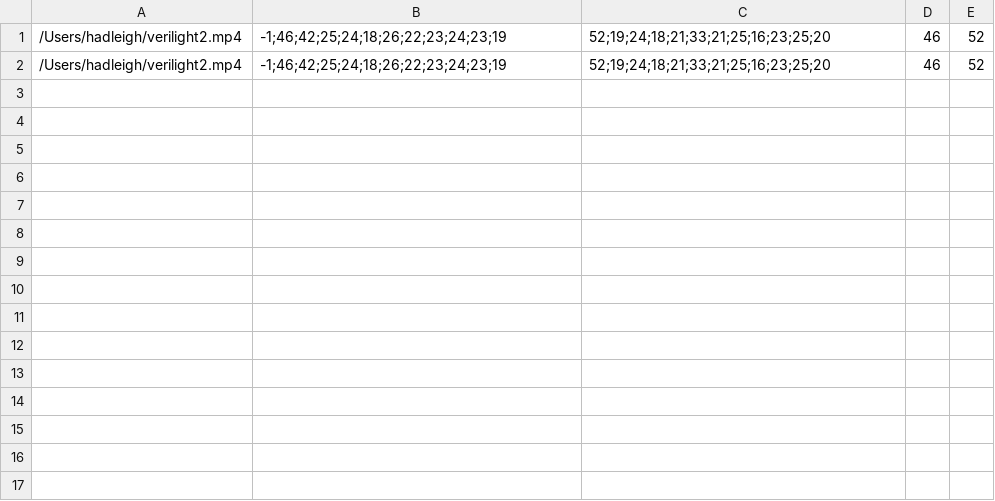
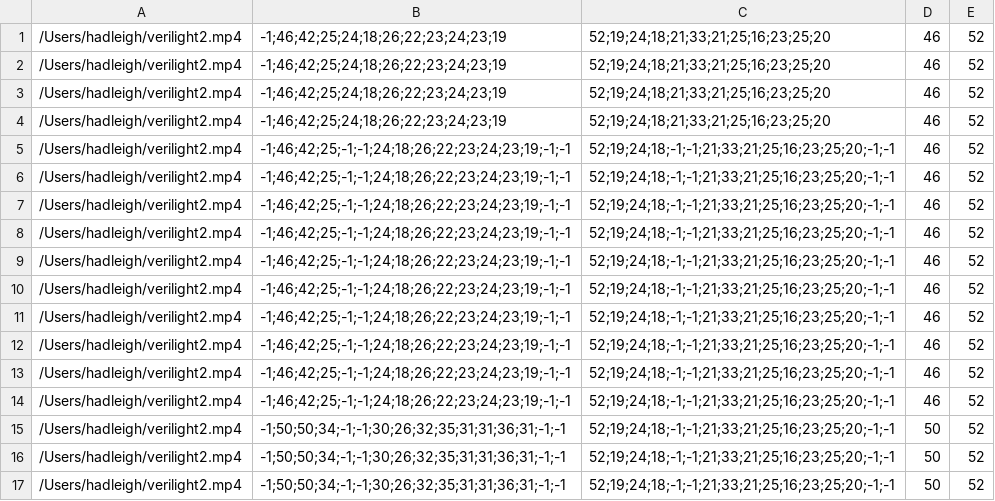
Before and after one commit to MobileX-CU/VeriLight-CCS25, a CSV file: system/verification/verilight2_output/outcome.csv, drawn as a sheet; the diff names each change by its address in the sheet, - before the commit and + after, or states it on an @@ line.

```diff
--- a/system/verification/verilight2_output/outcome.csv
+++ b/system/verification/verilight2_output/outcome.csv
+row 3: /Users/hadleigh/verilight2.mp4 | -1;46;42;25;24;18;26;22;23;24;23;19 | 52;19;24;18;21;33;21;25;16;23;25;20 | 46 | 52
+row 4: /Users/hadleigh/verilight2.mp4 | -1;46;42;25;24;18;26;22;23;24;23;19 | 52;19;24;18;21;33;21;25;16;23;25;20 | 46 | 52
+row 5: /Users/hadleigh/verilight2.mp4 | -1;46;42;25;-1;-1;24;18;26;22;23;24;23;19;-1;-1 | 52;19;24;18;-1;-1;21;33;21;25;16;23;25;20;-1;-1 | 46 | 52
+row 6: /Users/hadleigh/verilight2.mp4 | -1;46;42;25;-1;-1;24;18;26;22;23;24;23;19;-1;-1 | 52;19;24;18;-1;-1;21;33;21;25;16;23;25;20;-1;-1 | 46 | 52
+row 7: /Users/hadleigh/verilight2.mp4 | -1;46;42;25;-1;-1;24;18;26;22;23;24;23;19;-1;-1 | 52;19;24;18;-1;-1;21;33;21;25;16;23;25;20;-1;-1 | 46 | 52
+row 8: /Users/hadleigh/verilight2.mp4 | -1;46;42;25;-1;-1;24;18;26;22;23;24;23;19;-1;-1 | 52;19;24;18;-1;-1;21;33;21;25;16;23;25;20;-1;-1 | 46 | 52
+row 9: /Users/hadleigh/verilight2.mp4 | -1;46;42;25;-1;-1;24;18;26;22;23;24;23;19;-1;-1 | 52;19;24;18;-1;-1;21;33;21;25;16;23;25;20;-1;-1 | 46 | 52
+row 10: /Users/hadleigh/verilight2.mp4 | -1;46;42;25;-1;-1;24;18;26;22;23;24;23;19;-1;-1 | 52;19;24;18;-1;-1;21;33;21;25;16;23;25;20;-1;-1 | 46 | 52
+row 11: /Users/hadleigh/verilight2.mp4 | -1;46;42;25;-1;-1;24;18;26;22;23;24;23;19;-1;-1 | 52;19;24;18;-1;-1;21;33;21;25;16;23;25;20;-1;-1 | 46 | 52
+row 12: /Users/hadleigh/verilight2.mp4 | -1;46;42;25;-1;-1;24;18;26;22;23;24;23;19;-1;-1 | 52;19;24;18;-1;-1;21;33;21;25;16;23;25;20;-1;-1 | 46 | 52
+row 13: /Users/hadleigh/verilight2.mp4 | -1;46;42;25;-1;-1;24;18;26;22;23;24;23;19;-1;-1 | 52;19;24;18;-1;-1;21;33;21;25;16;23;25;20;-1;-1 | 46 | 52
+row 14: /Users/hadleigh/verilight2.mp4 | -1;46;42;25;-1;-1;24;18;26;22;23;24;23;19;-1;-1 | 52;19;24;18;-1;-1;21;33;21;25;16;23;25;20;-1;-1 | 46 | 52
+row 15: /Users/hadleigh/verilight2.mp4 | -1;50;50;34;-1;-1;30;26;32;35;31;31;36;31;-1;-1 | 52;19;24;18;-1;-1;21;33;21;25;16;23;25;20;-1;-1 | 50 | 52
+row 16: /Users/hadleigh/verilight2.mp4 | -1;50;50;34;-1;-1;30;26;32;35;31;31;36;31;-1;-1 | 52;19;24;18;-1;-1;21;33;21;25;16;23;25;20;-1;-1 | 50 | 52
+row 17: /Users/hadleigh/verilight2.mp4 | -1;50;50;34;-1;-1;30;26;32;35;31;31;36;31;-1;-1 | 52;19;24;18;-1;-1;21;33;21;25;16;23;25;20;-1;-1 | 50 | 52
```
Also changed, not shown: 26 other files.
